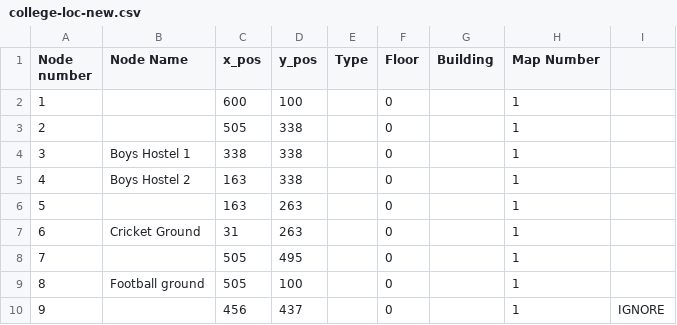
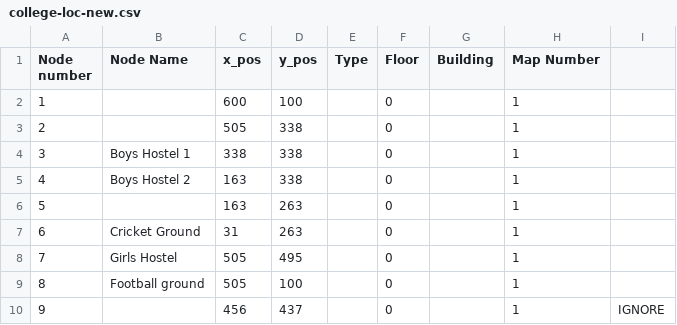
Before and after one commit to revathivijay/VJTI-Navigation, a CSV file: college-loc-new.csv, drawn as a sheet; only a part is shown.

Commit message:
bug fixes

```diff
--- a/college-loc-new.csv
+++ b/college-loc-new.csv
@@ -7,3 +7,3 @@ Node number,Node Name,x_pos,y_pos,Type ,Floor,Building,Map Number,
 6,Cricket Ground,31,263,,0,,1,
-7,,505,495,,0,,1,
+7,Girls Hostel,505,495,,0,,1,
 8,Football ground,505,100,,0,,1,
```
